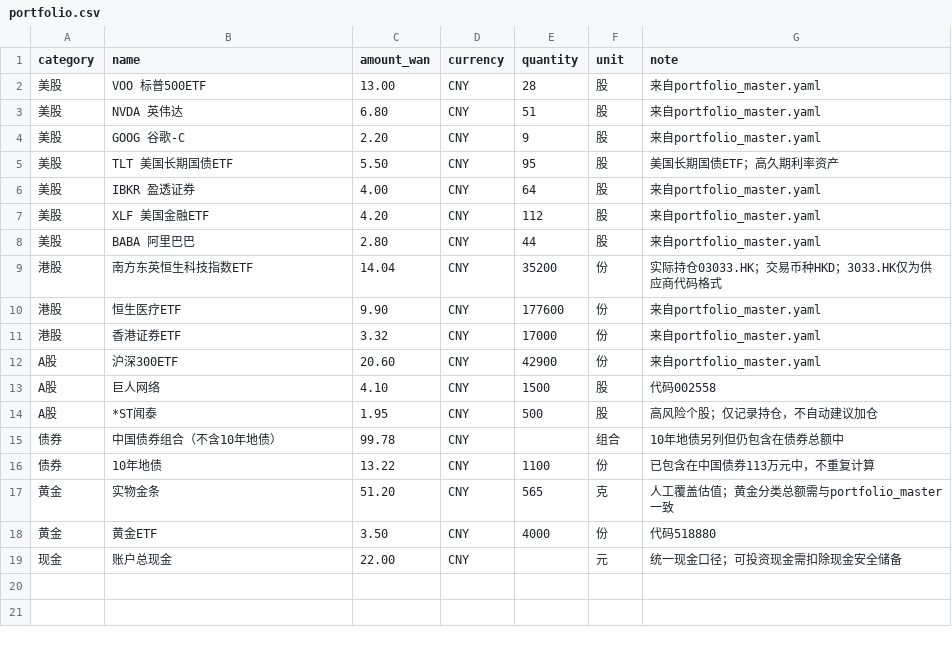
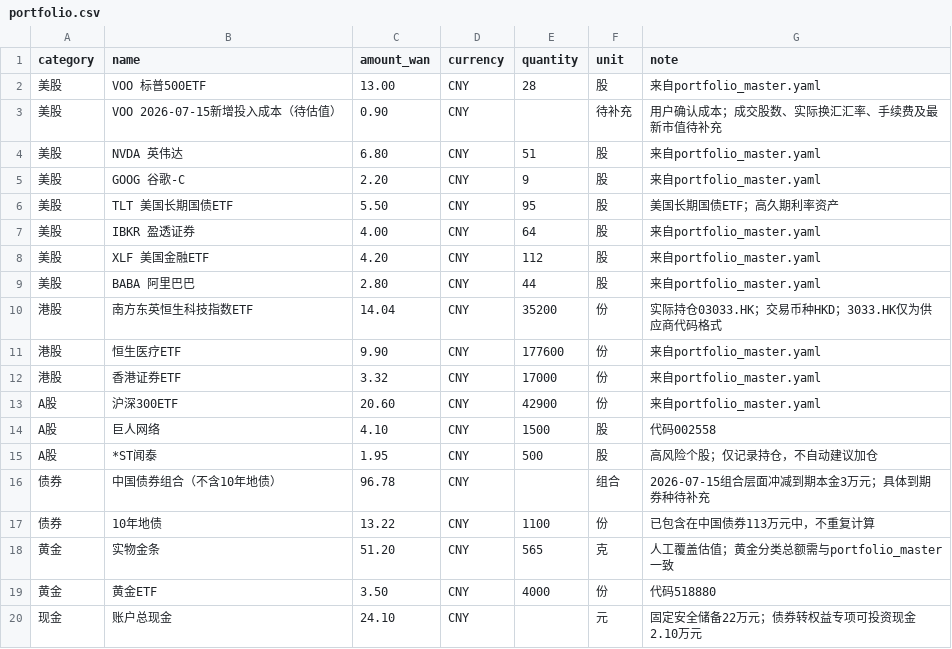
Before and after one commit to shitou3263063-pixel/stone-ai-investment-manager, a CSV file: data/portfolio.csv, drawn as a sheet.

Commit message:
Update confirmed portfolio and bond conversion (#4)
Co-authored-by: Stone AI <stone-ai@example.local>

```diff
--- a/data/portfolio.csv
+++ b/data/portfolio.csv
@@ -2,2 +2,3 @@ category,name,amount_wan,currency,quantity,unit,note
 美股,VOO 标普500ETF,13.00,CNY,28,股,来自portfolio_master.yaml
+美股,VOO 2026-07-15新增投入成本（待估值）,0.90,CNY,,待补充,用户确认成本；成交股数、实际换汇汇率、手续费及最新市值待补充
 美股,NVDA 英伟达,6.80,CNY,51,股,来自portfolio_master.yaml
@@ -14,3 +15,3 @@ A股,巨人网络,4.10,CNY,1500,股,代码002558
 A股,*ST闻泰,1.95,CNY,500,股,高风险个股；仅记录持仓，不自动建议加仓
-债券,中国债券组合（不含10年地债）,99.78,CNY,,组合,10年地债另列但仍包含在债券总额中
+债券,中国债券组合（不含10年地债）,96.78,CNY,,组合,2026-07-15组合层面冲减到期本金3万元；具体到期券种待补充
 债券,10年地债,13.22,CNY,1100,份,已包含在中国债券113万元中，不重复计算
@@ -18,2 +19,2 @@ A股,*ST闻泰,1.95,CNY,500,股,高风险个股；仅记录持仓，不自动建
 黄金,黄金ETF,3.50,CNY,4000,份,代码518880
-现金,账户总现金,22.00,CNY,,元,统一现金口径；可投资现金需扣除现金安全储备
+现金,账户总现金,24.10,CNY,,元,固定安全储备22万元；债券转权益专项可投资现金2.10万元
```
Also changed, not shown: data/investment_log.csv, 36 other files.
